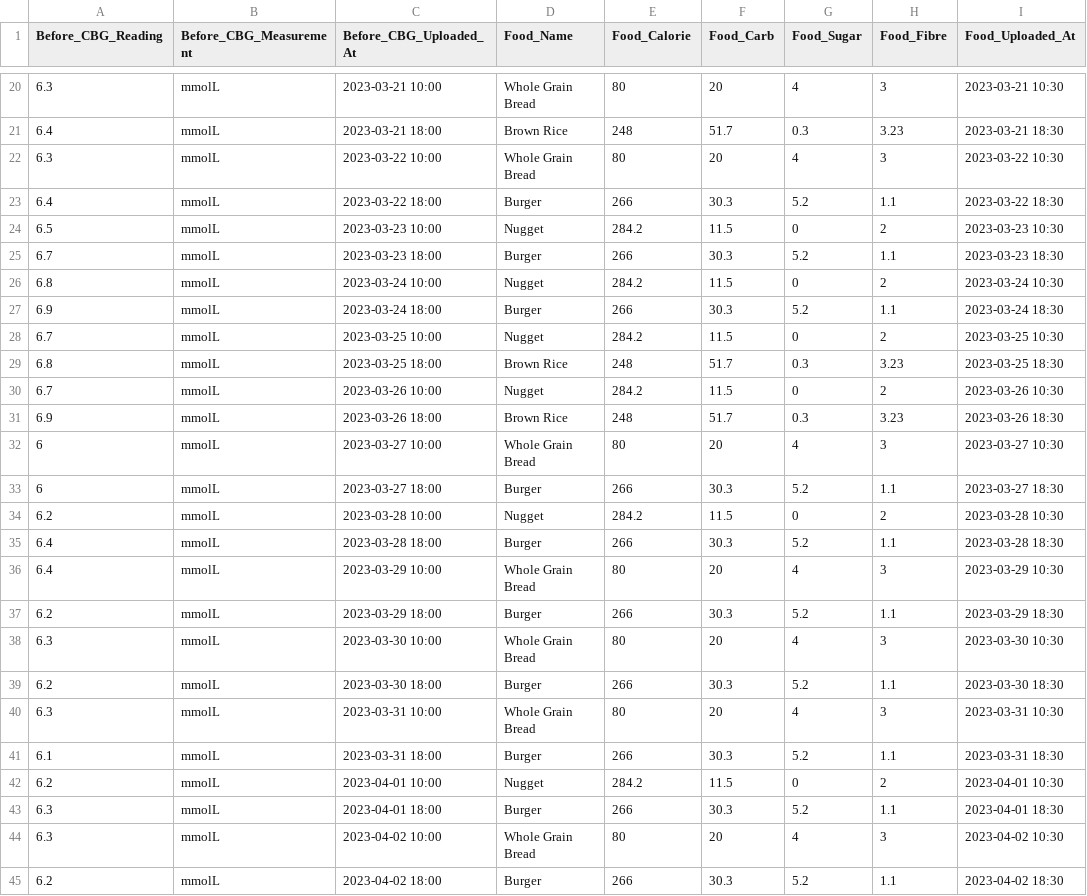
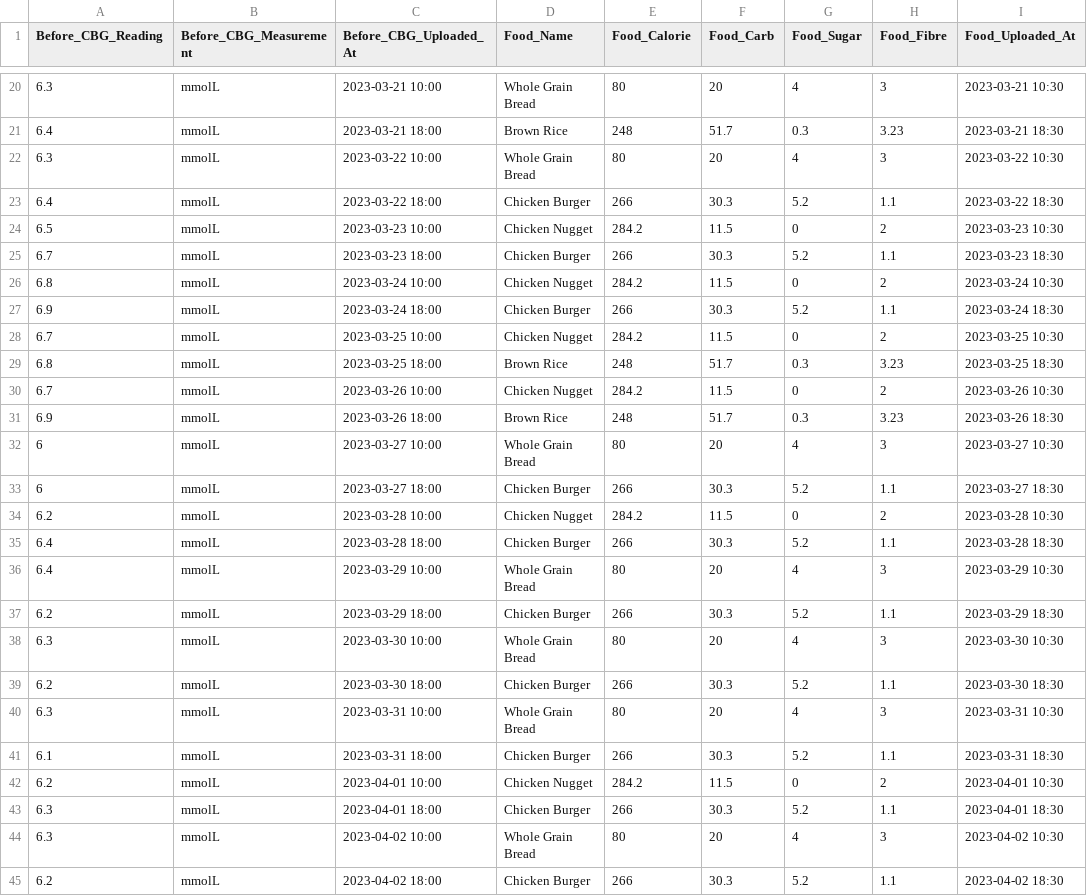
Before and after one commit to gjegoh/IOT_Project, a CSV file: app/DB_init/readings.csv, drawn as a sheet; only a part is shown, gaps mark what is left out; the diff covers the shown part only; the diff names each change by its address in the sheet, - before the commit and + after, or states it on an @@ line.

Commit message:
Update readings.csv

```diff
--- a/app/DB_init/readings.csv
+++ b/app/DB_init/readings.csv
-D23 (Food_Name): Burger
+D23 (Food_Name): Chicken Burger
-D24 (Food_Name): Nugget
+D24 (Food_Name): Chicken Nugget
-D25 (Food_Name): Burger
+D25 (Food_Name): Chicken Burger
-D26 (Food_Name): Nugget
+D26 (Food_Name): Chicken Nugget
-D27 (Food_Name): Burger
+D27 (Food_Name): Chicken Burger
-D28 (Food_Name): Nugget
+D28 (Food_Name): Chicken Nugget
-D30 (Food_Name): Nugget
+D30 (Food_Name): Chicken Nugget
-D33 (Food_Name): Burger
+D33 (Food_Name): Chicken Burger
-D34 (Food_Name): Nugget
+D34 (Food_Name): Chicken Nugget
-D35 (Food_Name): Burger
+D35 (Food_Name): Chicken Burger
-D37 (Food_Name): Burger
+D37 (Food_Name): Chicken Burger
-D39 (Food_Name): Burger
+D39 (Food_Name): Chicken Burger
-D41 (Food_Name): Burger
+D41 (Food_Name): Chicken Burger
-D42 (Food_Name): Nugget
+D42 (Food_Name): Chicken Nugget
-D43 (Food_Name): Burger
+D43 (Food_Name): Chicken Burger
-D45 (Food_Name): Burger
+D45 (Food_Name): Chicken Burger
```
Also changed, not shown: 10 edited cells elsewhere in this file.
